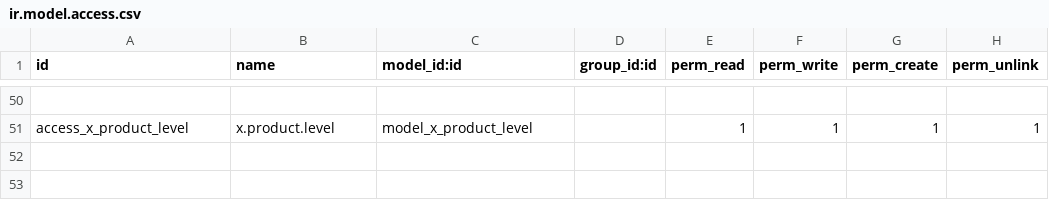
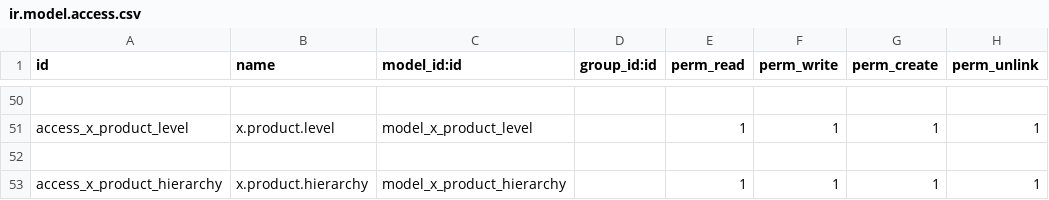
Before and after one commit to sonhasoftware/odoo-customize, a CSV file: sonha_purchase/security/ir.model.access.csv, drawn as a sheet; only a part is shown, gaps mark what is left out; the diff names each change by its address in the sheet, - before the commit and + after, or states it on an @@ line.

```diff
--- a/sonha_purchase/security/ir.model.access.csv
+++ b/sonha_purchase/security/ir.model.access.csv
+row 52: (empty)
+row 53: access_x_product_hierarchy | x.product.hierarchy | model_x_product_hierarchy |  | 1 | 1 | 1 | 1
```
Also changed, not shown: 6 other files.
